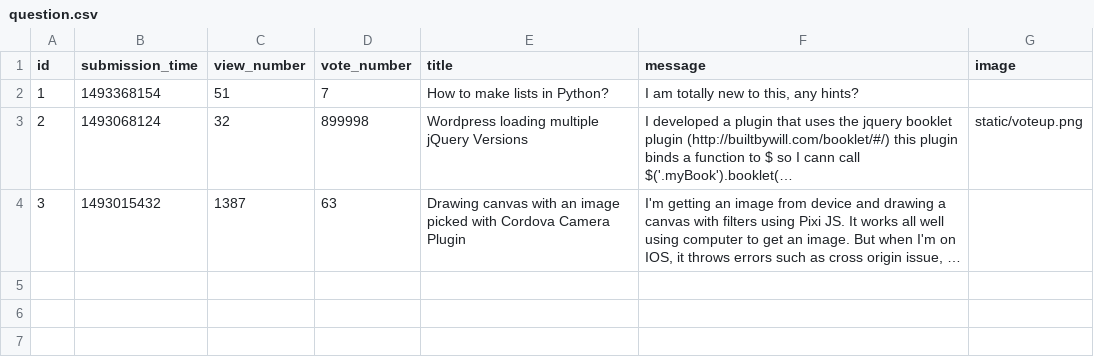
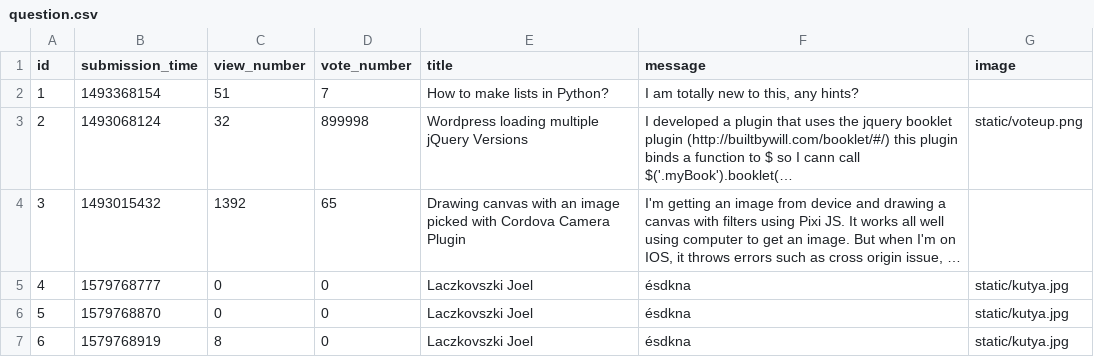
Before and after one commit to CodecoolGlobal/ask-mate-cyphers, a CSV file: sample_data/question.csv, drawn as a sheet; long unchanged cells end in …; the diff names each change by its address in the sheet, - before the commit and + after, or states it on an @@ line.

```diff
--- a/sample_data/question.csv
+++ b/sample_data/question.csv
-C4 (view_number): 1387
+C4 (view_number): 1392
-D4 (vote_number): 63
+D4 (vote_number): 65
+row 5: 4 | 1579768777 | 0 | 0 | Laczkovszki Joel | ésdkna | static/kutya.jpg
+row 6: 5 | 1579768870 | 0 | 0 | Laczkovszki Joel | ésdkna | static/kutya.jpg
+row 7: 6 | 1579768919 | 8 | 0 | Laczkovszki Joel | ésdkna | static/kutya.jpg
```
Also changed, not shown: 3 other files.
